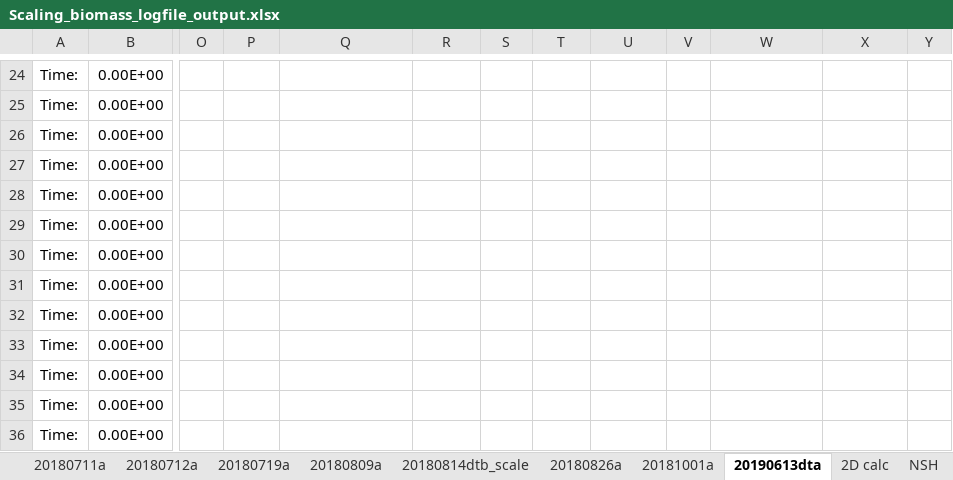
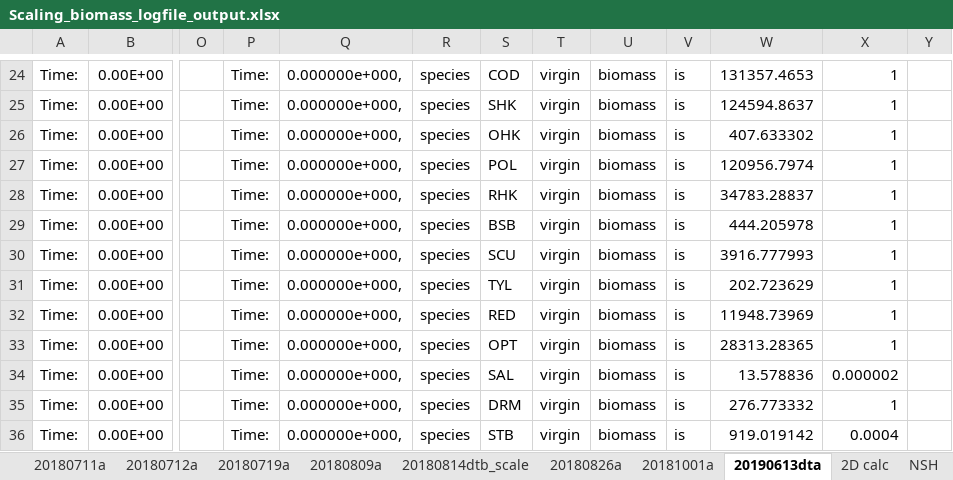
Before and after one commit to NEFSC/READ-EDAB-neusAtlantis, an Excel workbook: R/Scaling_biomass_logfile_output.xlsx, sheet 20190613dta, drawn as a sheet; only a part is shown, gaps mark what is left out; values as stored, in another font and other column widths than the file's, no borders; conditional formats not drawn; the diff covers the shown part only; the diff names each change by its address in the sheet, - before the commit and + after, or states it on an @@ line.

```diff
--- a/R/Scaling_biomass_logfile_output.xlsx (sheet 20190613dta)
+++ b/R/Scaling_biomass_logfile_output.xlsx (sheet 20190613dta)
-P24:P36: (empty)
+P24:P36: Time:
-Q24:Q36: (empty)
+Q24:Q36: 0.000000e+000,
-R24:R36: (empty)
+R24:R36: species
-S24: (empty)
+S24: COD
-T24:T36: (empty)
+T24:T36: virgin
-U24:U36: (empty)
+U24:U36: biomass
-V24:V36: (empty)
+V24:V36: is
-W24: (empty)
+W24: 131357.4653
-X24:X33: (empty)
+X24:X33: 1
-S25: (empty)
+S25: SHK
-W25: (empty)
+W25: 124594.8637
-S26: (empty)
+S26: OHK
-W26: (empty)
+W26: 407.633302
-S27: (empty)
+S27: POL
-W27: (empty)
+W27: 120956.7974
-S28: (empty)
+S28: RHK
-W28: (empty)
+W28: 34783.28837
-S29: (empty)
+S29: BSB
-W29: (empty)
+W29: 444.205978
-S30: (empty)
+S30: SCU
-W30: (empty)
+W30: 3916.777993
-S31: (empty)
+S31: TYL
-W31: (empty)
+W31: 202.723629
-S32: (empty)
+S32: RED
-W32: (empty)
+W32: 11948.73969
-S33: (empty)
+S33: OPT
-W33: (empty)
+W33: 28313.28365
-S34: (empty)
+S34: SAL
-W34: (empty)
+W34: 13.578836
-X34: (empty)
+X34: 0.000002
-S35: (empty)
+S35: DRM
-W35: (empty)
+W35: 276.773332
-X35: (empty)
+X35: 1
-S36: (empty)
+S36: STB
-W36: (empty)
+W36: 919.019142
-X36: (empty)
+X36: 0.0004
```
Also changed, not shown: 693 edited cells elsewhere in this sheet, sheet desiredBiomass, charts or pictures, 5 other files.
